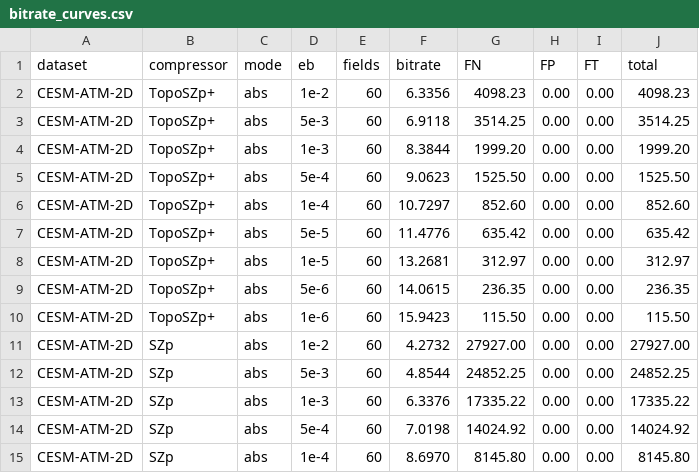
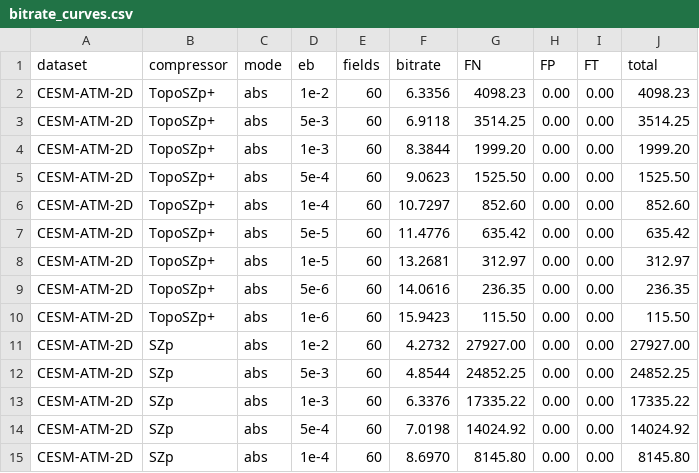
Before and after one commit to tripti-agarwal/topoSZp-cuda, a CSV file: experiments/results/sdrbench-2026-11/plots/bitrate_curves.csv, drawn as a sheet; only a part is shown.

```diff
--- a/experiments/results/sdrbench-2026-11/plots/bitrate_curves.csv
+++ b/experiments/results/sdrbench-2026-11/plots/bitrate_curves.csv
@@ -8,3 +8,3 @@ CESM-ATM-2D,TopoSZp+,abs,5e-5,60,11.4776,635.42,0.00,0.00,635.42
 CESM-ATM-2D,TopoSZp+,abs,1e-5,60,13.2681,312.97,0.00,0.00,312.97
-CESM-ATM-2D,TopoSZp+,abs,5e-6,60,14.0615,236.35,0.00,0.00,236.35
+CESM-ATM-2D,TopoSZp+,abs,5e-6,60,14.0616,236.35,0.00,0.00,236.35
 CESM-ATM-2D,TopoSZp+,abs,1e-6,60,15.9423,115.50,0.00,0.00,115.50
```
Also changed, not shown: 10 other files.
